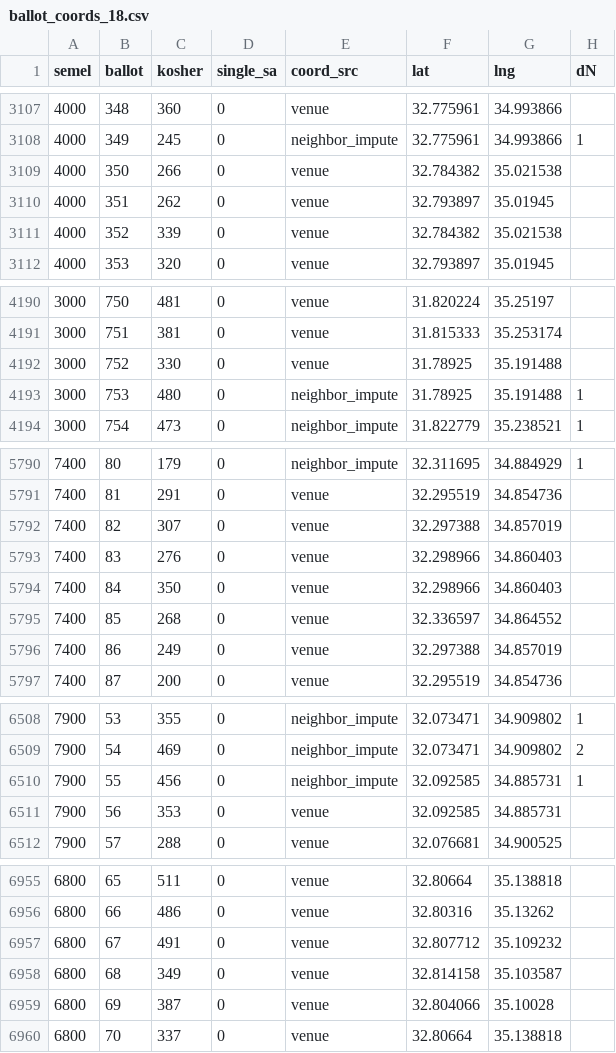
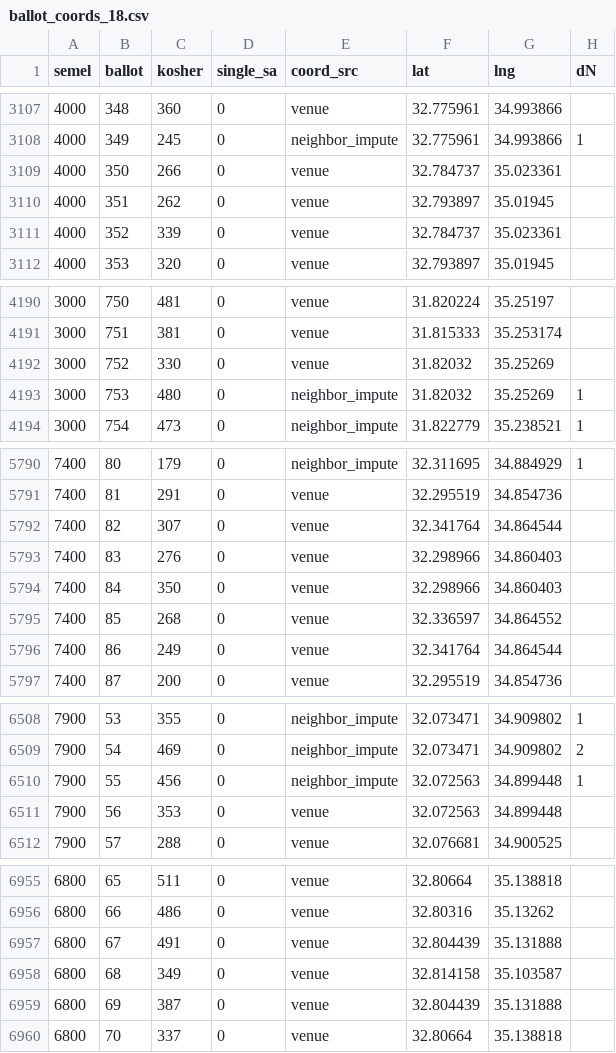
Before and after one commit to YardenMorad2003/election-dashboard, a CSV file: analysis/statarea_inputs/ballot_coords_18.csv, drawn as a sheet; only a part is shown, gaps mark what is left out; the diff covers the shown part only.

```diff
--- a/analysis/statarea_inputs/ballot_coords_18.csv
+++ b/analysis/statarea_inputs/ballot_coords_18.csv
@@ -3108,5 +3108,5 @@
 4000,349,245,0,neighbor_impute,32.775961,34.993866,1
-4000,350,266,0,venue,32.784382,35.021538,
+4000,350,266,0,venue,32.784737,35.023361,
 4000,351,262,0,venue,32.793897,35.01945,
-4000,352,339,0,venue,32.784382,35.021538,
+4000,352,339,0,venue,32.784737,35.023361,
 4000,353,320,0,venue,32.793897,35.01945,
@@ -4191,4 +4191,4 @@
 3000,751,381,0,venue,31.815333,35.253174,
-3000,752,330,0,venue,31.78925,35.191488,
-3000,753,480,0,neighbor_impute,31.78925,35.191488,1
+3000,752,330,0,venue,31.82032,35.25269,
+3000,753,480,0,neighbor_impute,31.82032,35.25269,1
 3000,754,473,0,neighbor_impute,31.822779,35.238521,1
@@ -5791,3 +5791,3 @@
 7400,81,291,0,venue,32.295519,34.854736,
-7400,82,307,0,venue,32.297388,34.857019,
+7400,82,307,0,venue,32.341764,34.864544,
 7400,83,276,0,venue,32.298966,34.860403,
@@ -5795,3 +5795,3 @@
 7400,85,268,0,venue,32.336597,34.864552,
-7400,86,249,0,venue,32.297388,34.857019,
+7400,86,249,0,venue,32.341764,34.864544,
 7400,87,200,0,venue,32.295519,34.854736,
@@ -6509,4 +6509,4 @@
 7900,54,469,0,neighbor_impute,32.073471,34.909802,2
-7900,55,456,0,neighbor_impute,32.092585,34.885731,1
-7900,56,353,0,venue,32.092585,34.885731,
+7900,55,456,0,neighbor_impute,32.072563,34.899448,1
+7900,56,353,0,venue,32.072563,34.899448,
 7900,57,288,0,venue,32.076681,34.900525,
@@ -6956,5 +6956,5 @@
 6800,66,486,0,venue,32.80316,35.13262,
-6800,67,491,0,venue,32.807712,35.109232,
+6800,67,491,0,venue,32.804439,35.131888,
 6800,68,349,0,venue,32.814158,35.103587,
-6800,69,387,0,venue,32.804066,35.10028,
+6800,69,387,0,venue,32.804439,35.131888,
 6800,70,337,0,venue,32.80664,35.138818,
```
Also changed, not shown: 146 edited cells elsewhere in this file, analysis/statarea_inputs/ballot_stat08_18.csv, analysis/statarea_inputs/ballot_stat22_21.csv, 45 other files.
